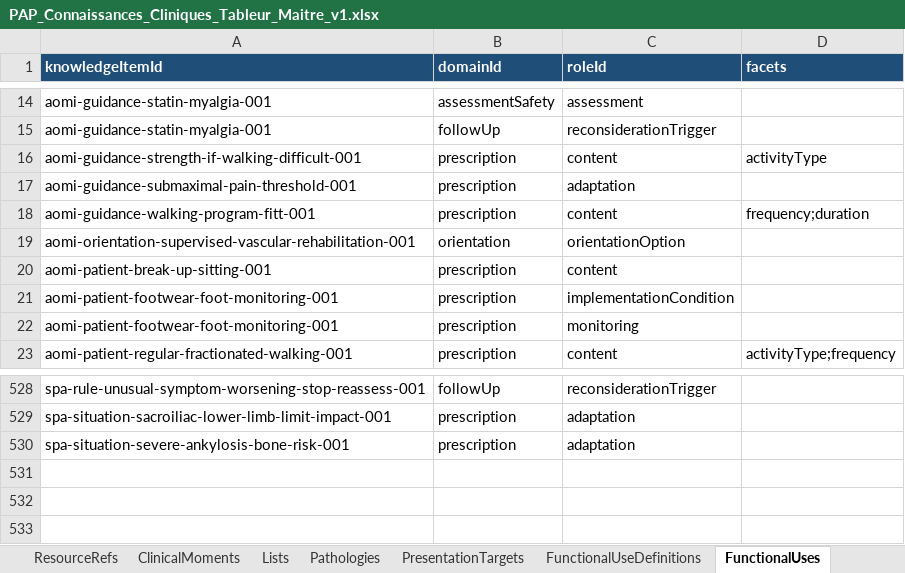
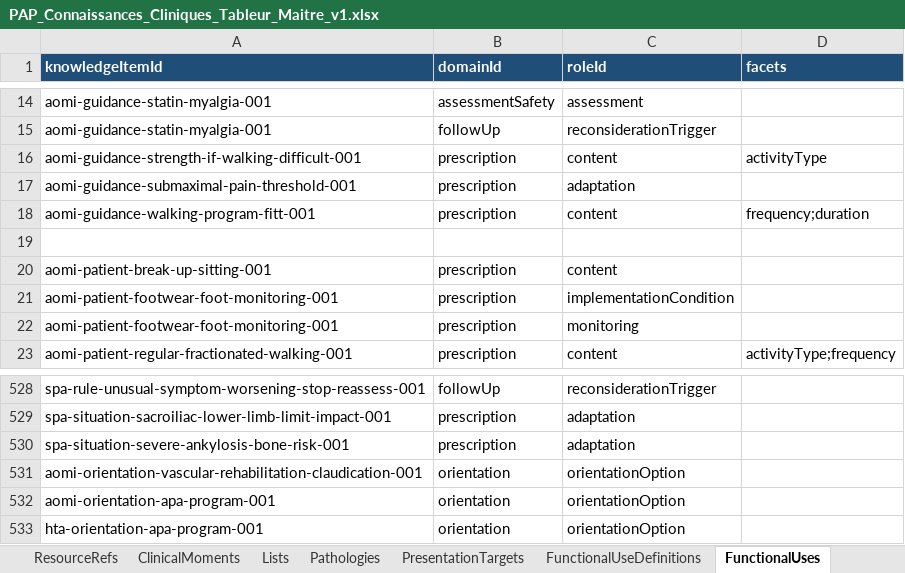
Before and after one commit to AbBe-web/PAP-Plateforme-dev, an Excel workbook: data/clinical-knowledge/PAP_Connaissances_Cliniques_Tableur_Maitre_v1.xlsx, sheet FunctionalUses, drawn as a sheet; only a part is shown, gaps mark what is left out; values as stored, in another font and other column widths than the file's, no borders; the diff names each change by its address in the sheet, - before the commit and + after, or states it on an @@ line.

Commit message:
Orientation C2 - integrate AOMI and HTA knowledge

```diff
--- a/data/clinical-knowledge/PAP_Connaissances_Cliniques_Tableur_Maitre_v1.xlsx (sheet FunctionalUses)
+++ b/data/clinical-knowledge/PAP_Connaissances_Cliniques_Tableur_Maitre_v1.xlsx (sheet FunctionalUses)
-row 19: aomi-orientation-supervised-vascular-rehabilitation-001 | orientation | orientationOption
+row 19: (empty)
+row 531: aomi-orientation-vascular-rehabilitation-claudication-001 | orientation | orientationOption
+row 532: aomi-orientation-apa-program-001 | orientation | orientationOption
+row 533: hta-orientation-apa-program-001 | orientation | orientationOption
```
Also changed, not shown: sheet KnowledgeItems, sheet EvidenceRefs, sheet ClinicalUses, sheet PresentationTargets, sheet Contexts, 2 other files.
